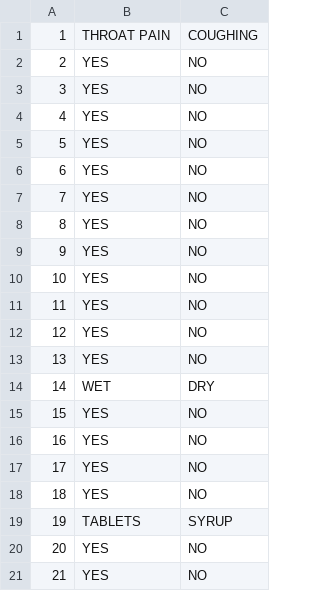
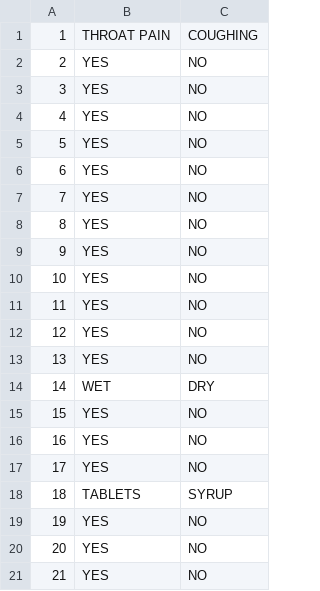
Before and after one commit to i4ata/KTP, a CSV file: src/main/resources/KnowledgeBase/Options.csv, drawn as a sheet.

```diff
--- a/src/main/resources/KnowledgeBase/Options.csv
+++ b/src/main/resources/KnowledgeBase/Options.csv
@@ -17,4 +17,4 @@
 17,YES,NO
-18,YES,NO
-19,TABLETS,SYRUP
+18,TABLETS,SYRUP
+19,YES,NO
 20,YES,NO
```
Also changed, not shown: src/main/resources/KnowledgeBase/Medicine.csv, src/main/resources/KnowledgeBase/Questions.csv.
